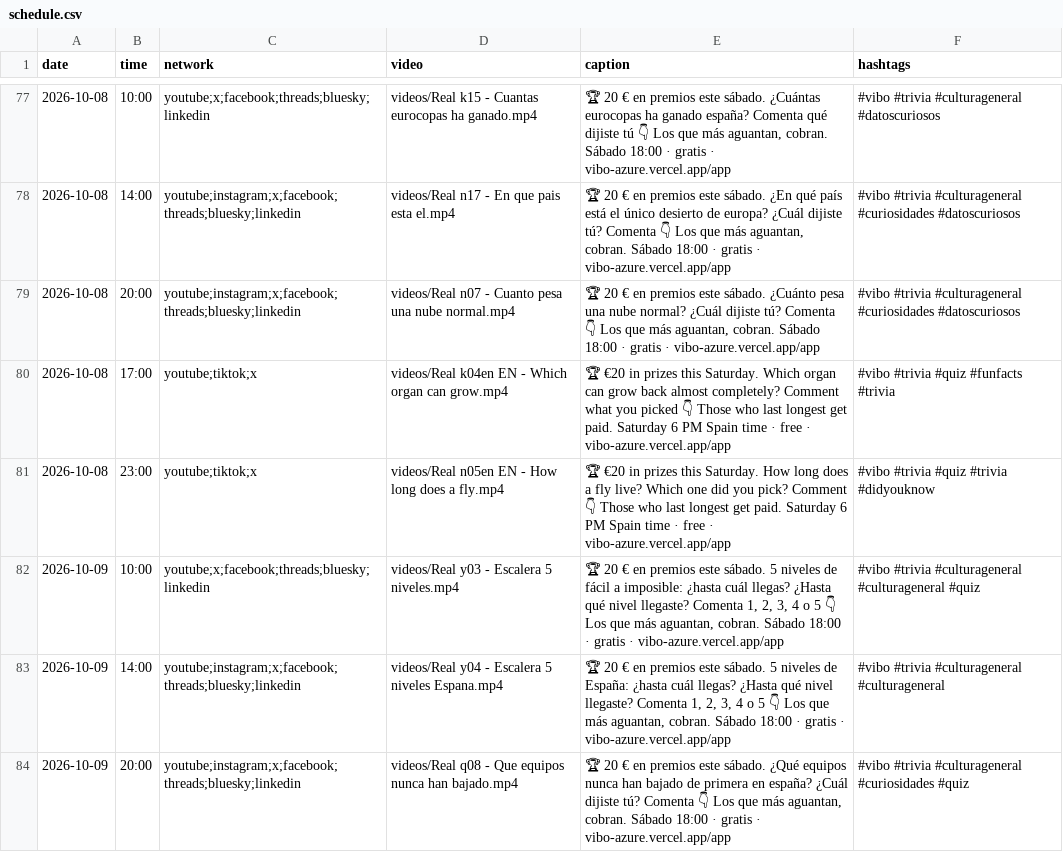
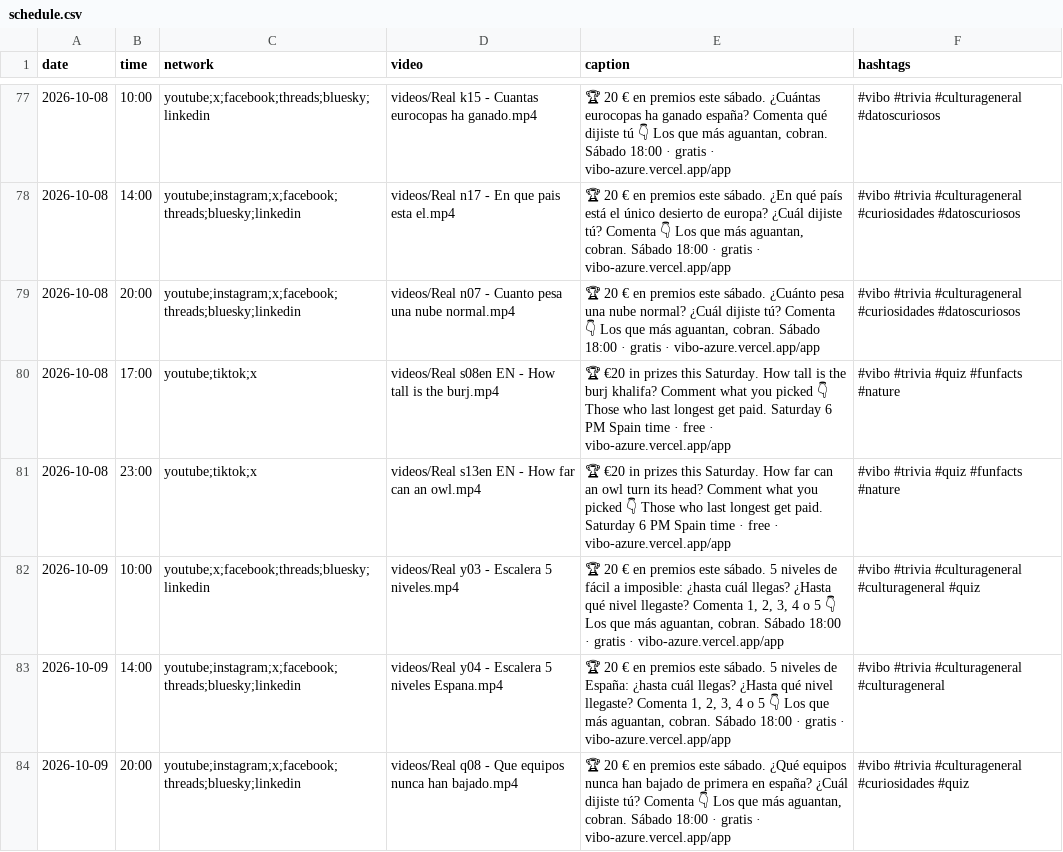
Before and after one commit to pepelu608-commits/vibo-redes, a CSV file: scripts/social/schedule.csv, drawn as a sheet; only a part is shown, gaps mark what is left out.

Commit message:
social: registro de publicaciones

```diff
--- a/scripts/social/schedule.csv
+++ b/scripts/social/schedule.csv
@@ -79,4 +79,4 @@ date,time,network,video,caption,hashtags
 2026-10-08,20:00,youtube;instagram;x;facebook;threads;bluesky;linkedin,videos/Real n07 - Cuanto pesa una nube normal.mp4,"🏆 20 € en premios este sábado. ¿Cuánto pesa una nube normal? ¿Cuál dijiste tú? Comenta 👇 Los que más aguantan, cobran. Sábado 18:00 · gratis · vibo-azure.vercel.app/app","#vibo #trivia #culturageneral #curiosidades #datoscuriosos"
-2026-10-08,17:00,youtube;tiktok;x,videos/Real k04en EN - Which organ can grow.mp4,"🏆 €20 in prizes this Saturday. Which organ can grow back almost completely? Comment what you picked 👇 Those who last longest get paid. Saturday 6 PM Spain time · free · vibo-azure.vercel.app/app","#vibo #trivia #quiz #funfacts #trivia"
-2026-10-08,23:00,youtube;tiktok;x,videos/Real n05en EN - How long does a fly.mp4,"🏆 €20 in prizes this Saturday. How long does a fly live? Which one did you pick? Comment 👇 Those who last longest get paid. Saturday 6 PM Spain time · free · vibo-azure.vercel.app/app","#vibo #trivia #quiz #trivia #didyouknow"
+2026-10-08,17:00,youtube;tiktok;x,videos/Real s08en EN - How tall is the burj.mp4,"🏆 €20 in prizes this Saturday. How tall is the burj khalifa? Comment what you picked 👇 Those who last longest get paid. Saturday 6 PM Spain time · free · vibo-azure.vercel.app/app","#vibo #trivia #quiz #funfacts #nature"
+2026-10-08,23:00,youtube;tiktok;x,videos/Real s13en EN - How far can an owl.mp4,"🏆 €20 in prizes this Saturday. How far can an owl turn its head? Comment what you picked 👇 Those who last longest get paid. Saturday 6 PM Spain time · free · vibo-azure.vercel.app/app","#vibo #trivia #quiz #funfacts #nature"
 2026-10-09,10:00,youtube;x;facebook;threads;bluesky;linkedin,videos/Real y03 - Escalera 5 niveles.mp4,"🏆 20 € en premios este sábado. 5 niveles de fácil a imposible: ¿hasta cuál llegas? ¿Hasta qué nivel llegaste? Comenta 1, 2, 3, 4 o 5 👇 Los que más aguantan, cobran. Sábado 18:00 · gratis · vibo-azure.vercel.app/app","#vibo #trivia #culturageneral #culturageneral #quiz"
```
